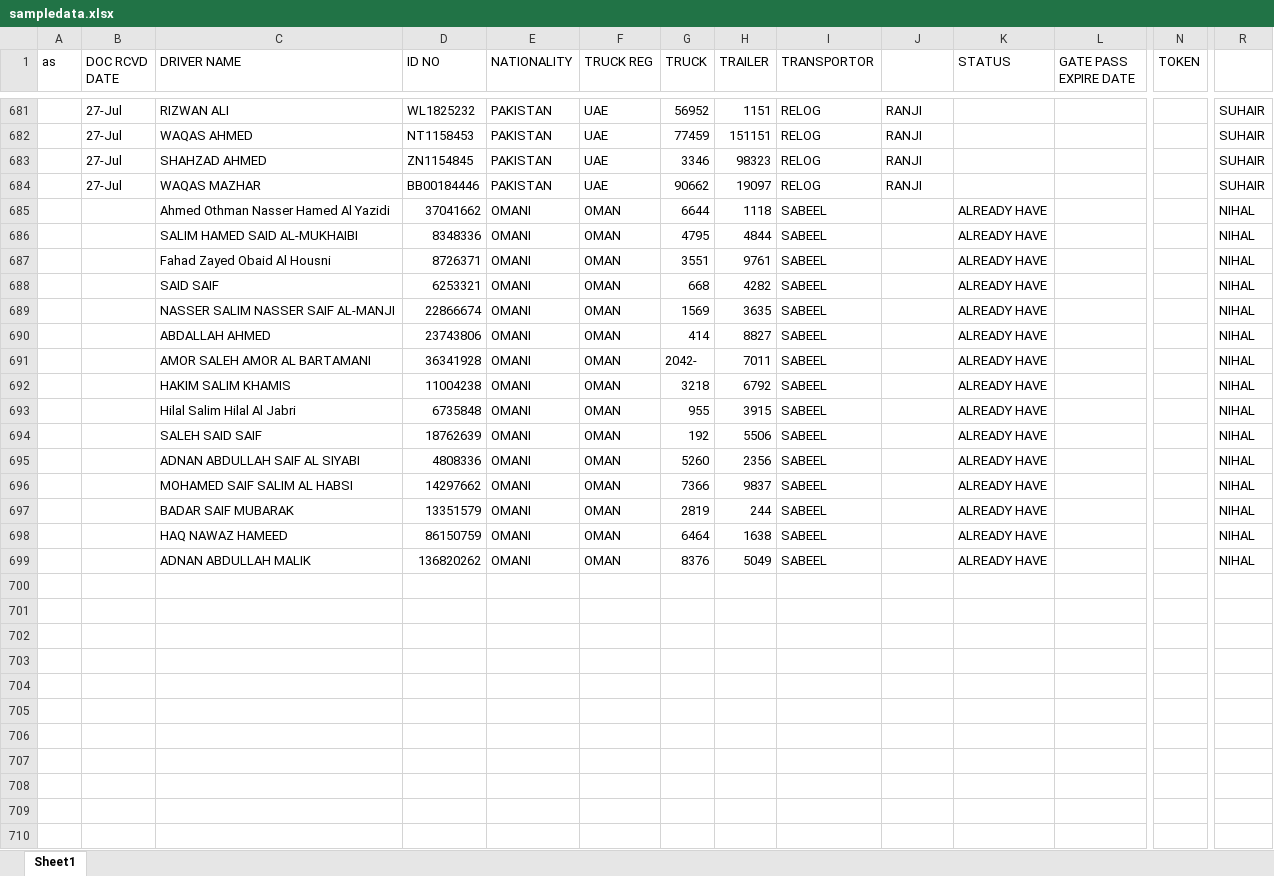
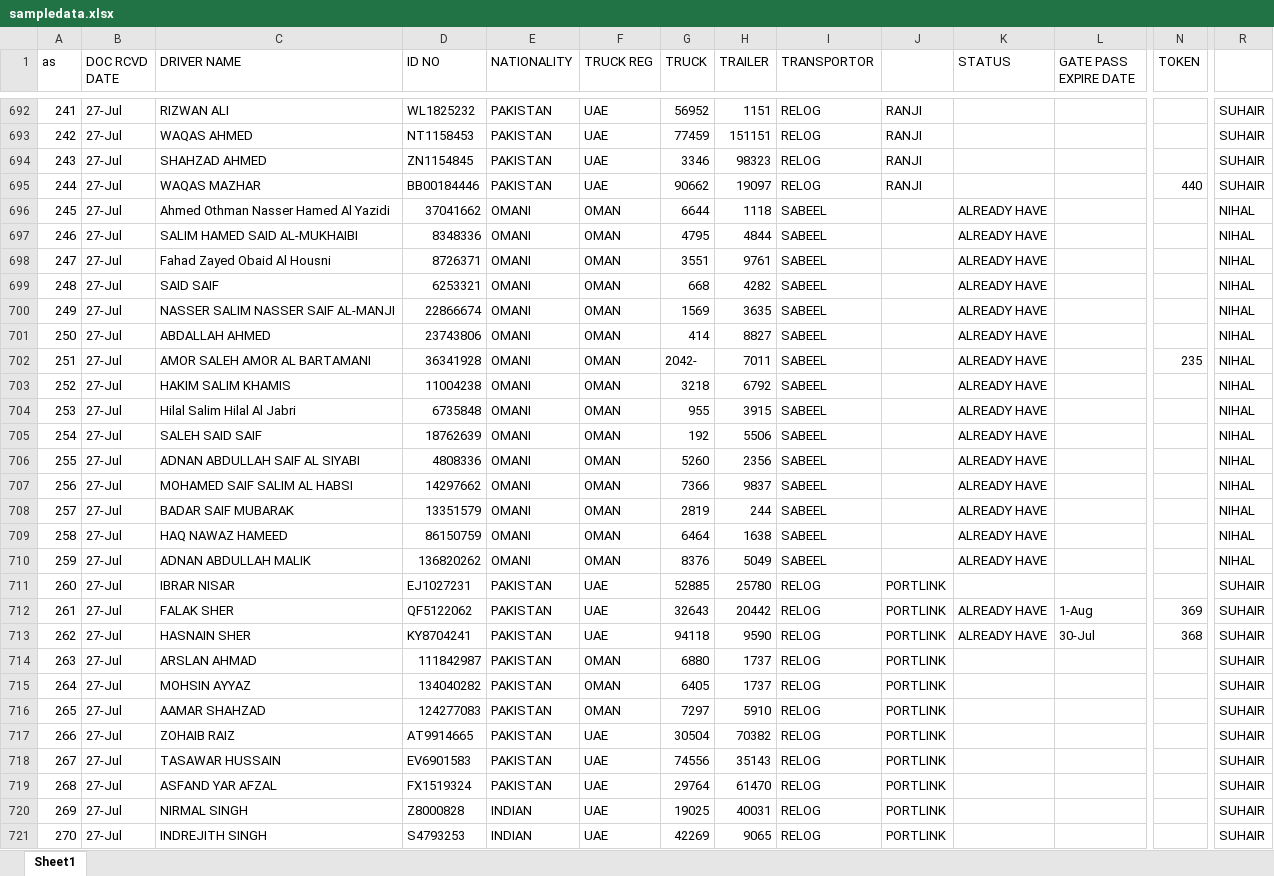
Before and after one commit to connectharundas/global-pacific-truck-search, an Excel workbook: data/sampledata.xlsx, sheet Sheet1, drawn as a sheet; only a part is shown, gaps mark what is left out; values as stored, in another font and other column widths than the file's, no cell formats; addresses are those after the commit; rows hold the shown columns only; the diff covers the shown part only; the diff names each change by its address in the sheet, - before the commit and + after, or states it on an @@ line.

Commit message:
28 mrng

```diff
--- a/data/sampledata.xlsx (sheet Sheet1)
+++ b/data/sampledata.xlsx (sheet Sheet1)
@@ column A (as) renumbered between rows 452 and 710 @@
-N695 (TOKEN): (empty)
+N695 (TOKEN): 440
-B696:B710 (DOC RCVD DATE): (empty)
+B696:B710 (DOC RCVD DATE): 27-Jul
-N702 (TOKEN): (empty)
+N702 (TOKEN): 235
+row 711: 260 | 27-Jul | IBRAR NISAR | EJ1027231 | PAKISTAN | UAE | 52885 | 25780 | RELOG | PORTLINK |  |  |  | SUHAIR
+row 712: 261 | 27-Jul | FALAK SHER | QF5122062 | PAKISTAN | UAE | 32643 | 20442 | RELOG | PORTLINK | ALREADY HAVE | 1-Aug | 369 | SUHAIR
+row 713: 262 | 27-Jul | HASNAIN SHER | KY8704241 | PAKISTAN | UAE | 94118 | 9590 | RELOG | PORTLINK | ALREADY HAVE | 30-Jul | 368 | SUHAIR
+row 714: 263 | 27-Jul | ARSLAN AHMAD | 111842987 | PAKISTAN | OMAN | 6880 | 1737 | RELOG | PORTLINK |  |  |  | SUHAIR
+row 715: 264 | 27-Jul | MOHSIN AYYAZ | 134040282 | PAKISTAN | OMAN | 6405 | 1737 | RELOG | PORTLINK |  |  |  | SUHAIR
+row 716: 265 | 27-Jul | AAMAR SHAHZAD | 124277083 | PAKISTAN | OMAN | 7297 | 5910 | RELOG | PORTLINK |  |  |  | SUHAIR
+row 717: 266 | 27-Jul | ZOHAIB RAIZ | AT9914665 | PAKISTAN | UAE | 30504 | 70382 | RELOG | PORTLINK |  |  |  | SUHAIR
+row 718: 267 | 27-Jul | TASAWAR HUSSAIN | EV6901583 | PAKISTAN | UAE | 74556 | 35143 | RELOG | PORTLINK |  |  |  | SUHAIR
+row 719: 268 | 27-Jul | ASFAND YAR AFZAL | FX1519324 | PAKISTAN | UAE | 29764 | 61470 | RELOG | PORTLINK |  |  |  | SUHAIR
+row 720: 269 | 27-Jul | NIRMAL SINGH | Z8000828 | INDIAN | UAE | 19025 | 40031 | RELOG | PORTLINK |  |  |  | SUHAIR
+row 721: 270 | 27-Jul | INDREJITH SINGH | S4793253 | INDIAN | UAE | 42269 | 9065 | RELOG | PORTLINK |  |  |  | SUHAIR
```
Also changed, not shown: 54 added rows, 4 removed rows and 576 edited cells elsewhere in this sheet, cell formats.
